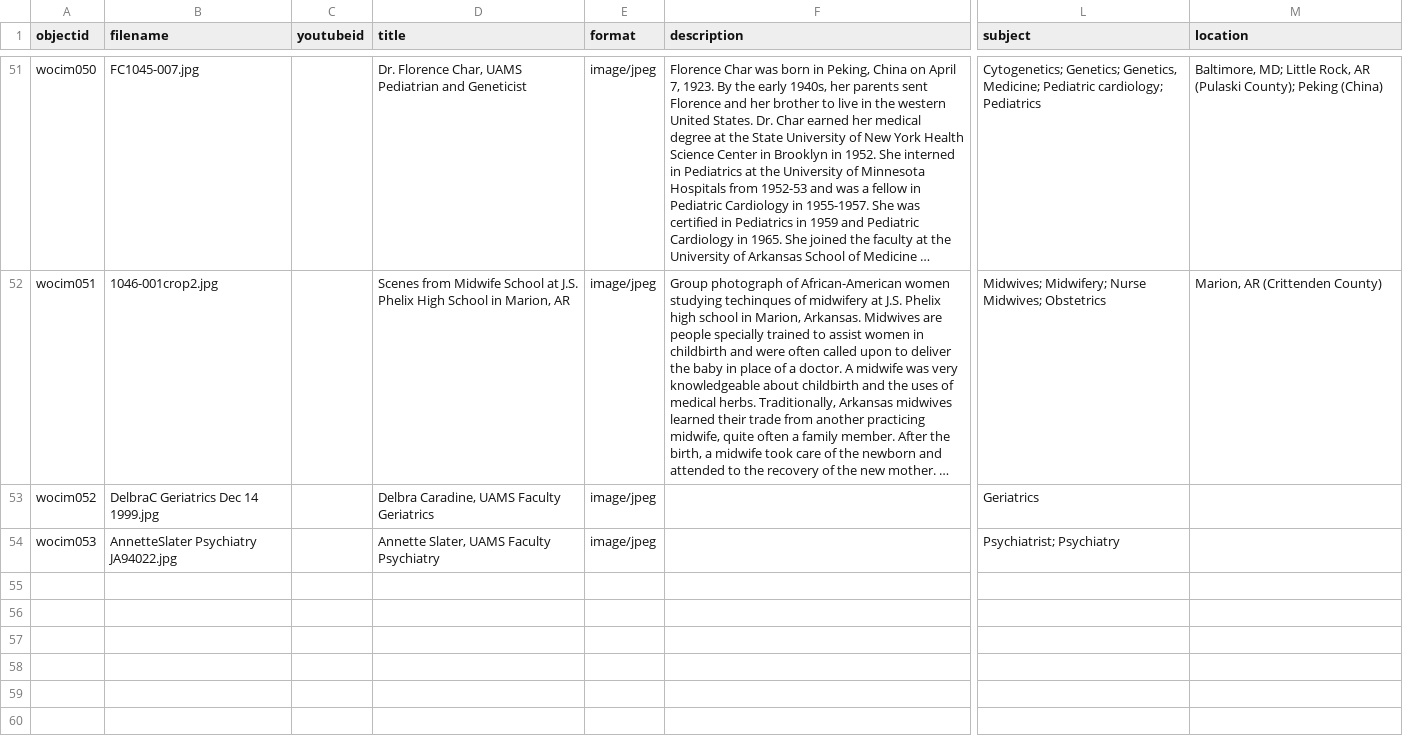
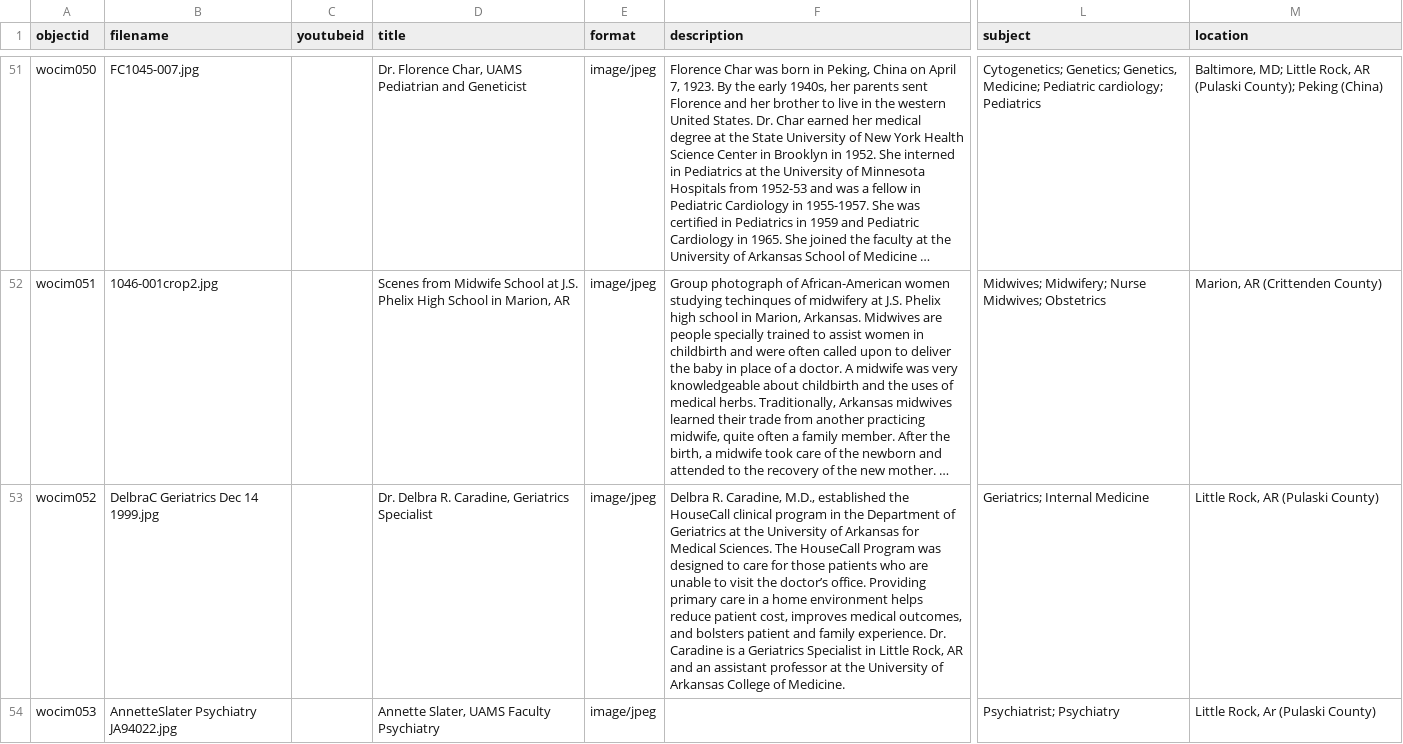
Before and after one commit to Starkad2/Wocim-GH2, a CSV file: _data/Wocim.csv, drawn as a sheet; only a part is shown, gaps mark what is left out; long unchanged cells end in …; the diff names each change by its address in the sheet, - before the commit and + after, or states it on an @@ line.

Commit message:
Add files via upload

```diff
--- a/_data/Wocim.csv
+++ b/_data/Wocim.csv
-D53 (title): Delbra Caradine, UAMS Faculty Geriatrics
+D53 (title): Dr. Delbra R. Caradine, Geriatrics Specialist
-F53 (description): (empty)
+F53 (description): Delbra R. Caradine, M.D., established the HouseCall clinical program in the Department of Geriatrics at the University of Arkansas for Medical Sciences. The HouseCall Program was designed to care for those patients who are unable to visit the doctor’s office. Providing primary care in a home environment helps reduce patient cost, improves medical outcomes, and bolsters patient and family experience. Dr. Caradine is a Geriatrics Specialist in Little Rock, AR and an assistant professor at the University of Arkansas College of Medicine.
-L53 (subject): Geriatrics
+L53 (subject): Geriatrics; Internal Medicine
-M53 (location): (empty)
+M53 (location): Little Rock, AR (Pulaski County)
-M54 (location): (empty)
+M54 (location): Little Rock, Ar (Pulaski County)
```
